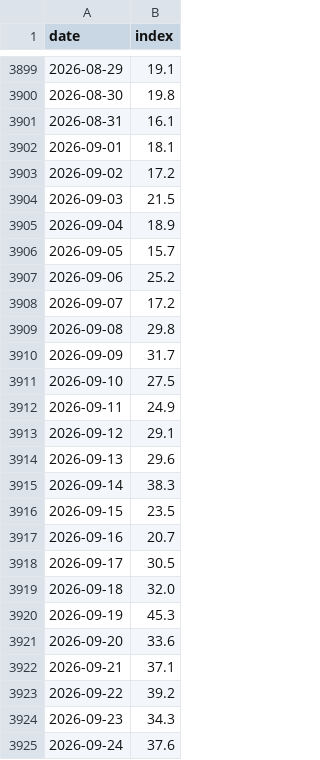
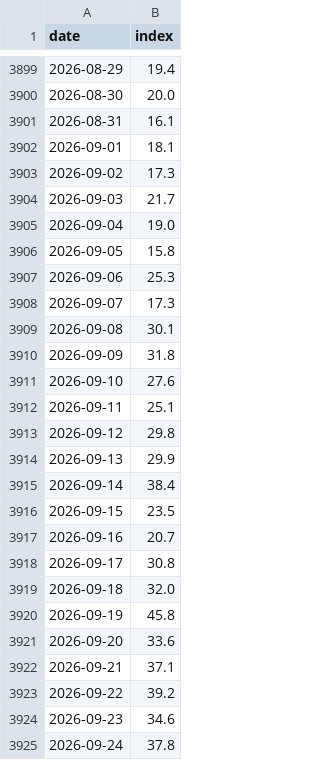
Before and after one commit to tinfoilindex/tinfoilindex.github.io, a CSV file: out/history_en.csv, drawn as a sheet; only a part is shown, gaps mark what is left out; the diff covers the shown part only.

```diff
--- a/out/history_en.csv
+++ b/out/history_en.csv
@@ -3899,23 +3899,23 @@ date,index
-2026-08-29,19.1
-2026-08-30,19.8
+2026-08-29,19.4
+2026-08-30,20.0
 2026-08-31,16.1
 2026-09-01,18.1
-2026-09-02,17.2
-2026-09-03,21.5
-2026-09-04,18.9
-2026-09-05,15.7
-2026-09-06,25.2
-2026-09-07,17.2
-2026-09-08,29.8
-2026-09-09,31.7
-2026-09-10,27.5
-2026-09-11,24.9
-2026-09-12,29.1
-2026-09-13,29.6
-2026-09-14,38.3
+2026-09-02,17.3
+2026-09-03,21.7
+2026-09-04,19.0
+2026-09-05,15.8
+2026-09-06,25.3
+2026-09-07,17.3
+2026-09-08,30.1
+2026-09-09,31.8
+2026-09-10,27.6
+2026-09-11,25.1
+2026-09-12,29.8
+2026-09-13,29.9
+2026-09-14,38.4
 2026-09-15,23.5
 2026-09-16,20.7
-2026-09-17,30.5
+2026-09-17,30.8
 2026-09-18,32.0
-2026-09-19,45.3
+2026-09-19,45.8
 2026-09-20,33.6
@@ -3923,3 +3923,3 @@ date,index
 2026-09-22,39.2
-2026-09-23,34.3
-2026-09-24,37.6
+2026-09-23,34.6
+2026-09-24,37.8
```
Also changed, not shown: 75 edited cells elsewhere in this file, 3 other files.
